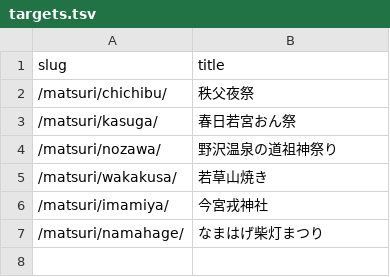
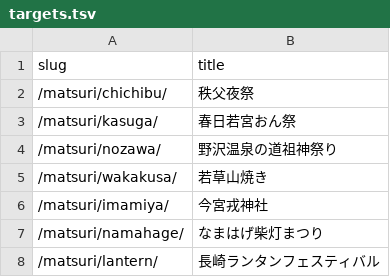
Before and after one commit to chinanago38/omatsuri-net, a TSV file: tools/photos/targets.tsv, drawn as a sheet; the diff names each change by its address in the sheet, - before the commit and + after, or states it on an @@ line.

```diff
--- a/tools/photos/targets.tsv
+++ b/tools/photos/targets.tsv
+row 8: /matsuri/lantern/ | 長崎ランタンフェスティバル
```
Also changed, not shown: 15 other files.
